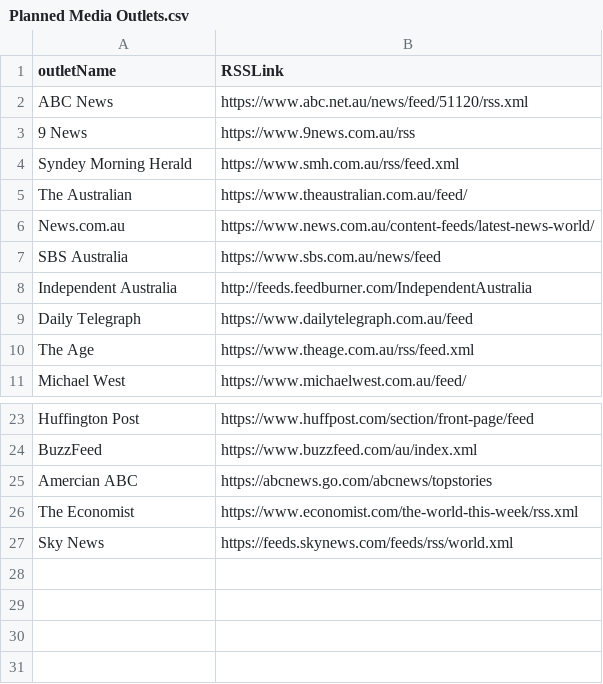
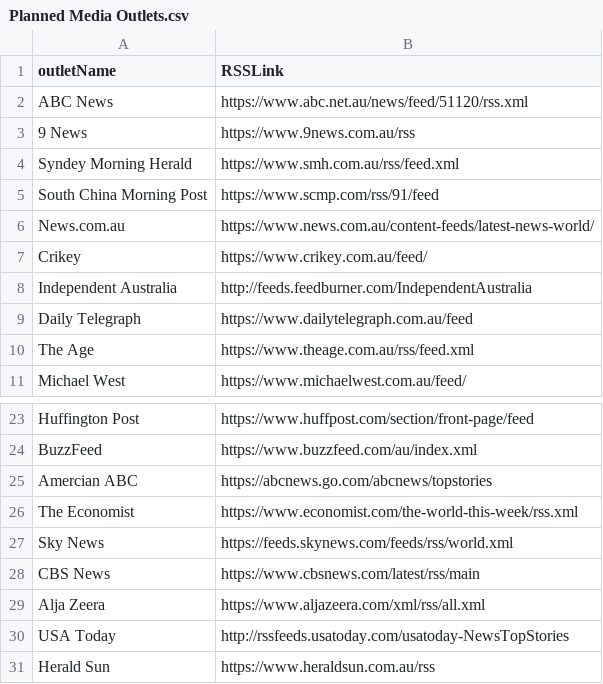
Before and after one commit to gabriel-hanich/They-Speak-for-Us, a CSV file: Planned Media Outlets.csv, drawn as a sheet; only a part is shown, gaps mark what is left out.

```diff
--- a/Planned Media Outlets.csv
+++ b/Planned Media Outlets.csv
@@ -4,5 +4,5 @@ ABC News,https://www.abc.net.au/news/feed/51120/rss.xml
 Syndey Morning Herald,https://www.smh.com.au/rss/feed.xml
-The Australian,https://www.theaustralian.com.au/feed/
+South China Morning Post,https://www.scmp.com/rss/91/feed,
 News.com.au,https://www.news.com.au/content-feeds/latest-news-world/
-SBS Australia,https://www.sbs.com.au/news/feed
+Crikey,https://www.crikey.com.au/feed/
 Independent Australia,http://feeds.feedburner.com/IndependentAustralia
@@ -27 +27,5 @@ The Economist,https://www.economist.com/the-world-this-week/rss.xml
 Sky News,https://feeds.skynews.com/feeds/rss/world.xml
+CBS News,https://www.cbsnews.com/latest/rss/main
+Alja Zeera,https://www.aljazeera.com/xml/rss/all.xml
+USA Today,http://rssfeeds.usatoday.com/usatoday-NewsTopStories
+Herald Sun,https://www.heraldsun.com.au/rss
```
Also changed, not shown: 4 other files.
